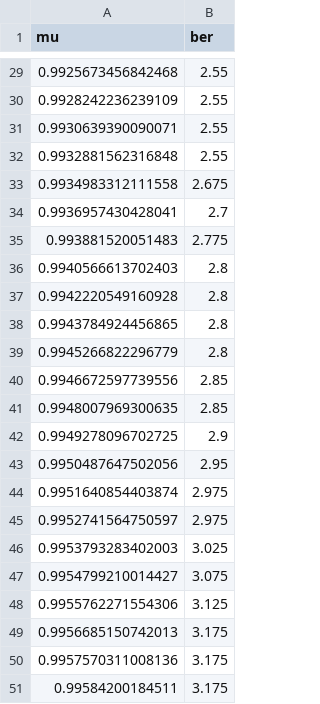
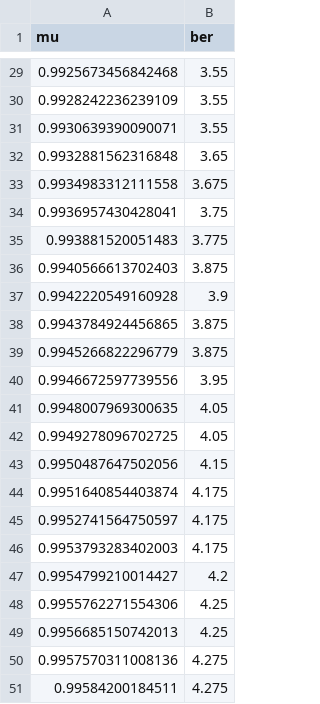
Before and after one commit to LuFernandez/PASA, a CSV file: TP2/codigo/montecarlo_alpha=1e-2_N=4epsilon=0.1.csv, drawn as a sheet; only a part is shown, gaps mark what is left out; the diff covers the shown part only.

```diff
--- a/TP2/codigo/montecarlo_alpha=1e-2_N=4epsilon=0.1.csv
+++ b/TP2/codigo/montecarlo_alpha=1e-2_N=4epsilon=0.1.csv
@@ -29,23 +29,23 @@ mu,ber
-0.9925673456842468,2.55
-0.9928242236239109,2.55
-0.9930639390090071,2.55
-0.9932881562316848,2.55
-0.9934983312111558,2.675
-0.9936957430428041,2.7
-0.993881520051483,2.775
-0.9940566613702403,2.8
-0.9942220549160928,2.8
-0.9943784924456865,2.8
-0.9945266822296779,2.8
-0.9946672597739556,2.85
-0.9948007969300635,2.85
-0.9949278096702725,2.9
-0.9950487647502056,2.95
-0.9951640854403874,2.975
-0.9952741564750597,2.975
-0.9953793283402003,3.025
-0.9954799210014427,3.075
-0.9955762271554306,3.125
-0.9956685150742013,3.175
-0.9957570311008136,3.175
-0.99584200184511,3.175
+0.9925673456842468,3.55
+0.9928242236239109,3.55
+0.9930639390090071,3.55
+0.9932881562316848,3.65
+0.9934983312111558,3.675
+0.9936957430428041,3.75
+0.993881520051483,3.775
+0.9940566613702403,3.875
+0.9942220549160928,3.9
+0.9943784924456865,3.875
+0.9945266822296779,3.875
+0.9946672597739556,3.95
+0.9948007969300635,4.05
+0.9949278096702725,4.05
+0.9950487647502056,4.15
+0.9951640854403874,4.175
+0.9952741564750597,4.175
+0.9953793283402003,4.175
+0.9954799210014427,4.2
+0.9955762271554306,4.25
+0.9956685150742013,4.25
+0.9957570311008136,4.275
+0.99584200184511,4.275
```
Also changed, not shown: 27 edited cells elsewhere in this file, TP2/codigo/montecarlo_alpha=1e-2_N=4epsilon=1.csv, 10 other files.
